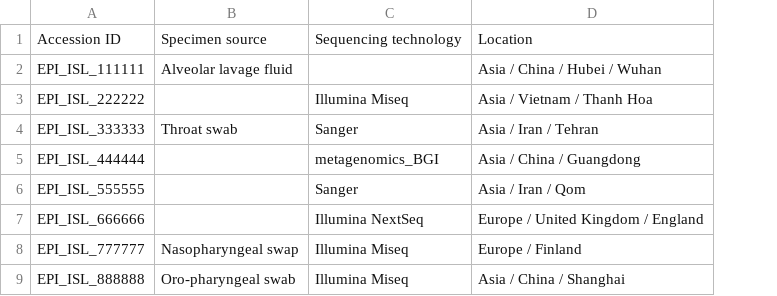
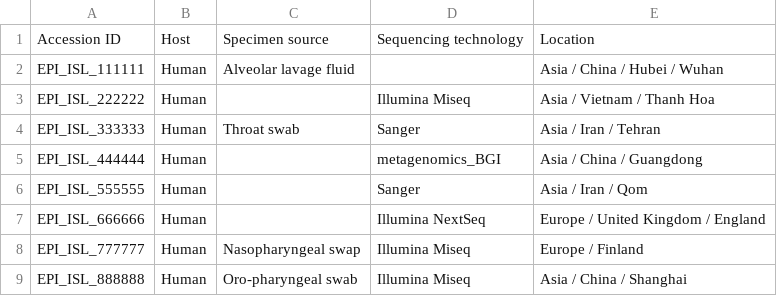
Before and after one commit to Magdoll/CoSA, a CSV file: examples/test.metadata.csv, drawn as a sheet; the diff names each change by its address in the sheet, - before the commit and + after, or states it on an @@ line.

Commit message:
fix metadata

```diff
--- a/examples/test.metadata.csv
+++ b/examples/test.metadata.csv
+column B, rows 1-9: Host | Human | Human | Human | Human | Human | Human | Human | Human
```
Also changed, not shown: examples/test.fake.pass_fail.csv, examples/test.metadata.modified.csv.
